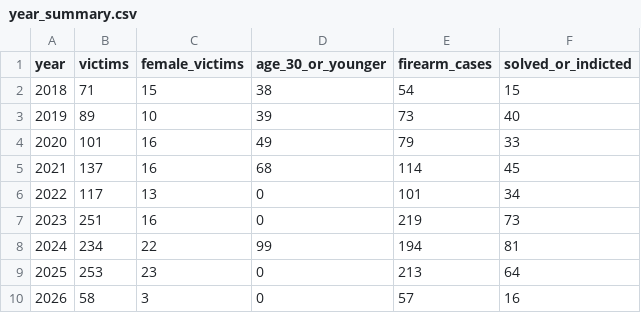
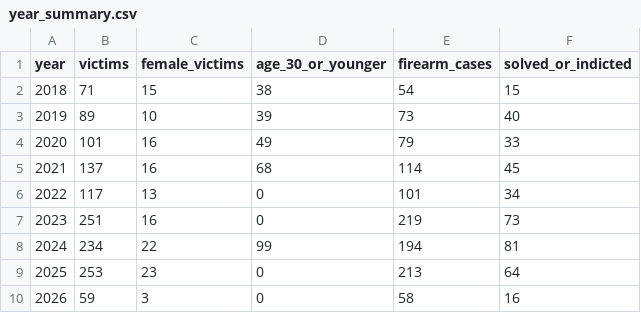
Before and after one commit to ekurer/arab-society-murder-tracker, a CSV file: data/year_summary.csv, drawn as a sheet.

```diff
--- a/data/year_summary.csv
+++ b/data/year_summary.csv
@@ -9,2 +9,2 @@ year,victims,female_victims,age_30_or_younger,firearm_cases,solved_or_indicted
 2025,253,23,0,213,64
-2026,58,3,0,57,16
+2026,59,3,0,58,16
```
Also changed, not shown: data/homicides_normalized.csv, raw_csv/2026.csv, 1 other file.
